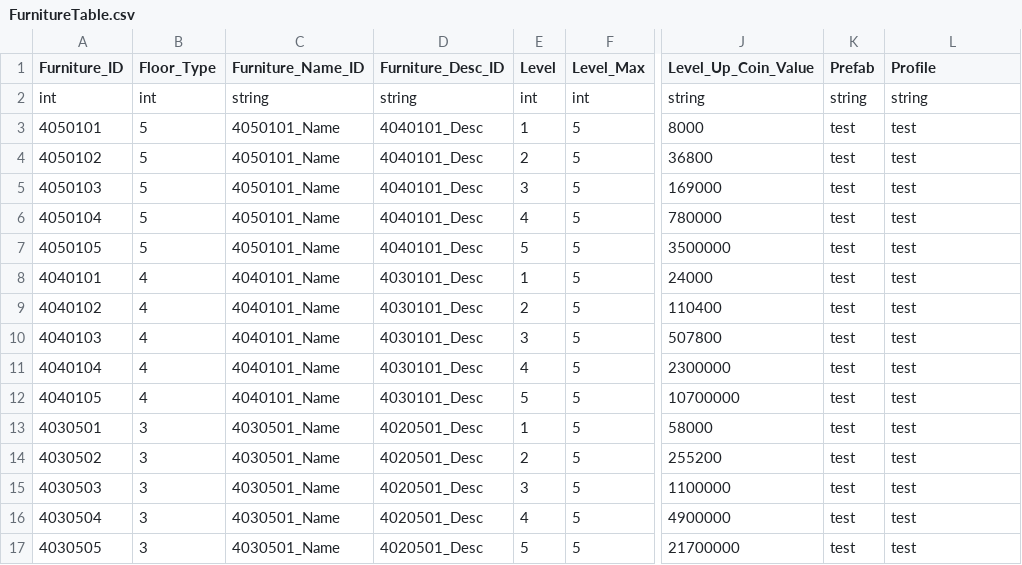
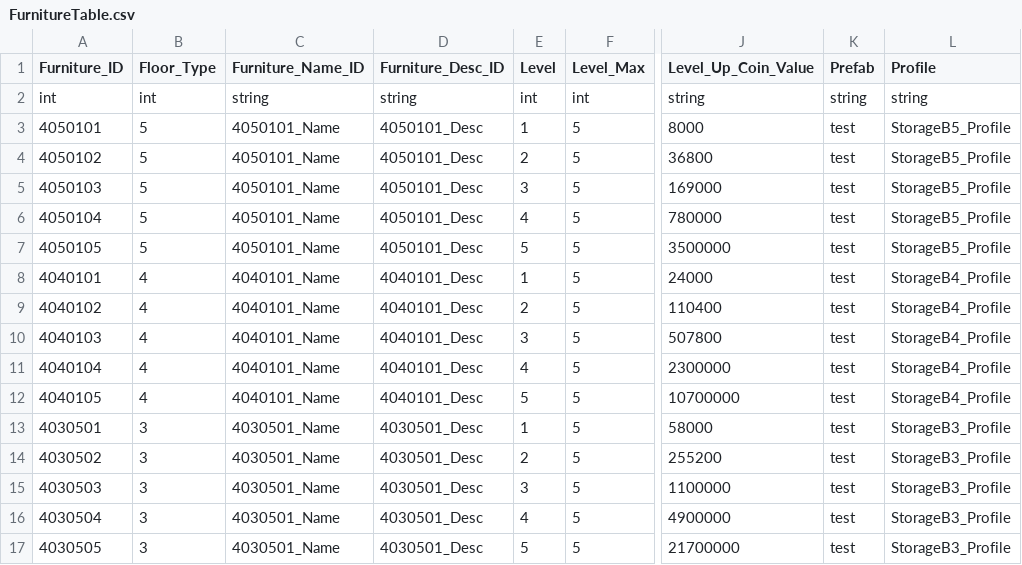
Before and after one commit to rlawlgns3433/MyUtopia, a CSV file: Assets/DataTables/FurnitureTable.csv, drawn as a sheet; only a part is shown, gaps mark what is left out; the diff names each change by its address in the sheet, - before the commit and + after, or states it on an @@ line.

```diff
--- a/Assets/DataTables/FurnitureTable.csv
+++ b/Assets/DataTables/FurnitureTable.csv
-D3:D7 (Furniture_Desc_ID): 4040101_Desc
+D3:D7 (Furniture_Desc_ID): 4050101_Desc
-L3:L7 (Profile): test
+L3:L7 (Profile): StorageB5_Profile
-D8:D12 (Furniture_Desc_ID): 4030101_Desc
+D8:D12 (Furniture_Desc_ID): 4040101_Desc
-L8:L12 (Profile): test
+L8:L12 (Profile): StorageB4_Profile
-D13:D17 (Furniture_Desc_ID): 4020501_Desc
+D13:D17 (Furniture_Desc_ID): 4030501_Desc
-L13:L17 (Profile): test
+L13:L17 (Profile): StorageB3_Profile
```
Also changed, not shown: 13 other files.
